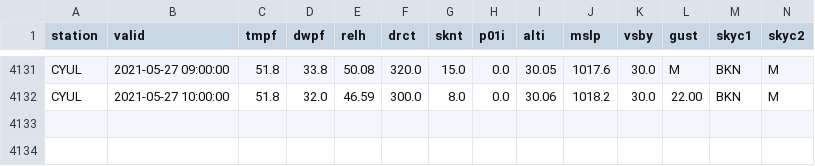
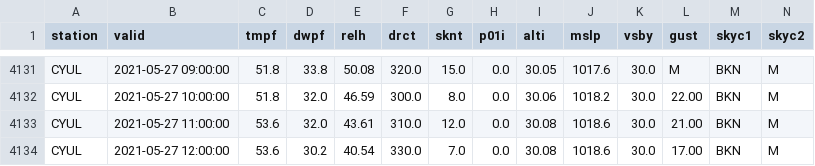
Before and after one commit to drdevinhopkins/210307, a CSV file: data/CYULweather.csv, drawn as a sheet; only a part is shown, gaps mark what is left out; rows hold the shown columns only; the diff names each change by its address in the sheet, - before the commit and + after, or states it on an @@ line.

```diff
--- a/data/CYULweather.csv
+++ b/data/CYULweather.csv
+row 4133: CYUL | 2021-05-27 11:00:00 | 53.6 | 32.0 | 43.61 | 310.0 | 12.0 | 0.0 | 30.08 | 1018.6 | 30.0 | 21.00 | BKN | M
+row 4134: CYUL | 2021-05-27 12:00:00 | 53.6 | 30.2 | 40.54 | 330.0 | 7.0 | 0.0 | 30.08 | 1018.6 | 30.0 | 17.00 | BKN | M
```
